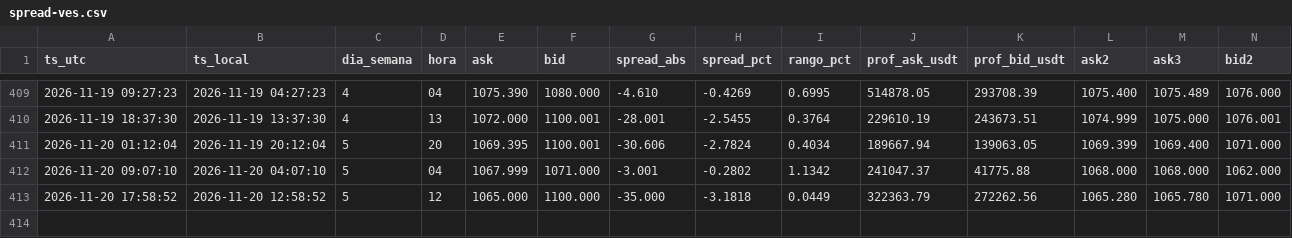
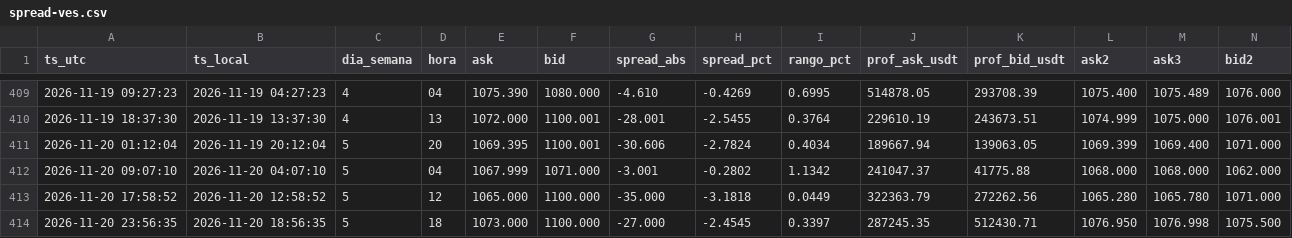
Before and after one commit to GusY2K/monitor-ves-p2p, a CSV file: datos/spread-ves.csv, drawn as a sheet; only a part is shown, gaps mark what is left out; rows hold the shown columns only; the diff names each change by its address in the sheet, - before the commit and + after, or states it on an @@ line.

```diff
--- a/datos/spread-ves.csv
+++ b/datos/spread-ves.csv
+row 414: 2026-11-20 23:56:35 | 2026-11-20 18:56:35 | 5 | 18 | 1073.000 | 1100.000 | -27.000 | -2.4545 | 0.3397 | 287245.35 | 512430.71 | 1076.950 | 1076.998 | 1075.500
```
